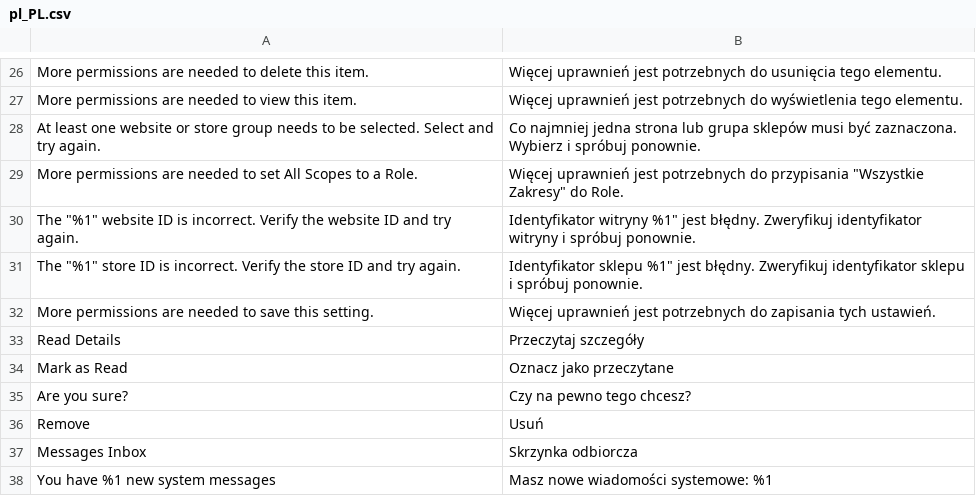
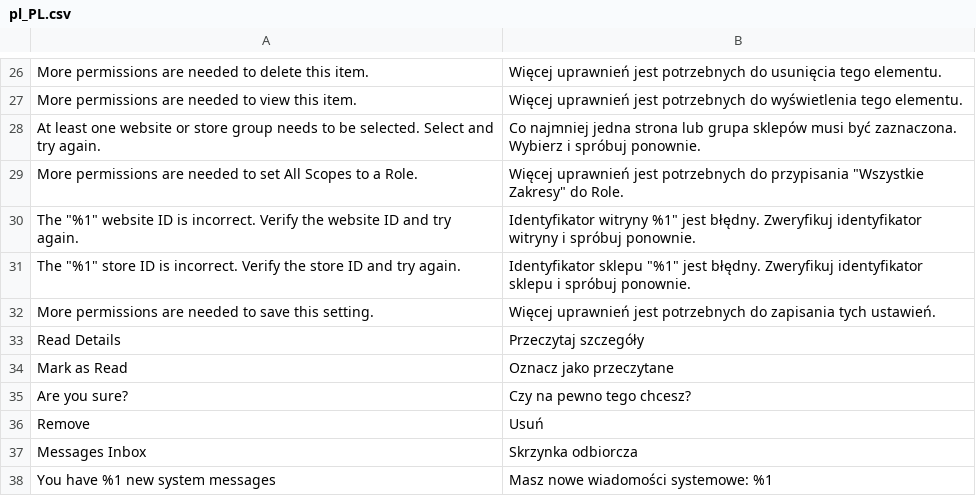
Before and after one commit to magento-l10n/language-pl_PL, a CSV file: pl_PL.csv, drawn as a sheet; only a part is shown, gaps mark what is left out; the diff names each change by its address in the sheet, - before the commit and + after, or states it on an @@ line.

Commit message:
Updating translations from Crowdin.

```diff
--- a/pl_PL.csv
+++ b/pl_PL.csv
-B31: Identyfikator sklepu %1" jest błędny.…
+B31: Identyfikator sklepu "%1" jest błędny.…
```
Also changed, not shown: 1 other file.
